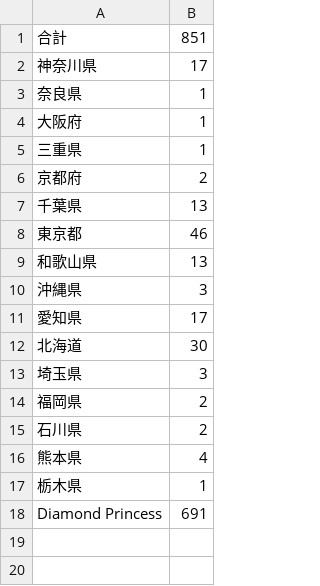
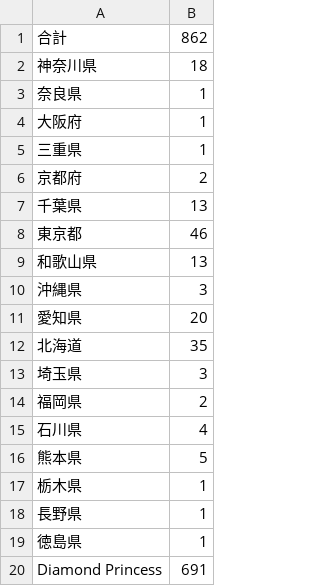
Before and after one commit to wifecooky/land, a CSV file: data_jp.csv, drawn as a sheet.

```diff
--- a/data_jp.csv
+++ b/data_jp.csv
@@ -1,3 +1,3 @@
-合計,851
-神奈川県,17
+合計,862
+神奈川県,18
 奈良県,1
@@ -10,9 +10,11 @@
 沖縄県,3
-愛知県,17
-北海道,30
+愛知県,20
+北海道,35
 埼玉県,3
 福岡県,2
-石川県,2
-熊本県,4
+石川県,4
+熊本県,5
 栃木県,1
+長野県,1
+徳島県,1
 Diamond Princess,691
```
Also changed, not shown: conv_map_data.csv.
